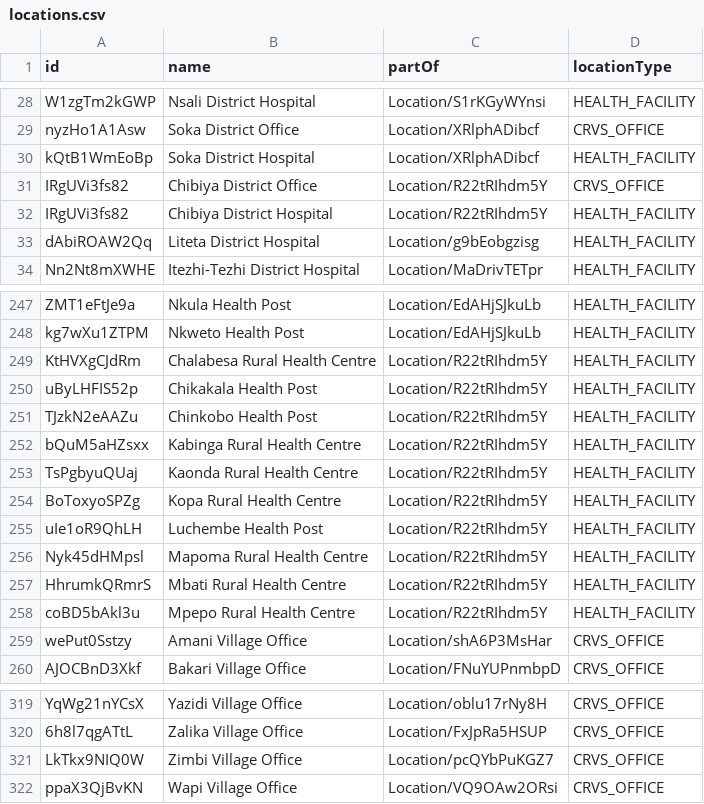
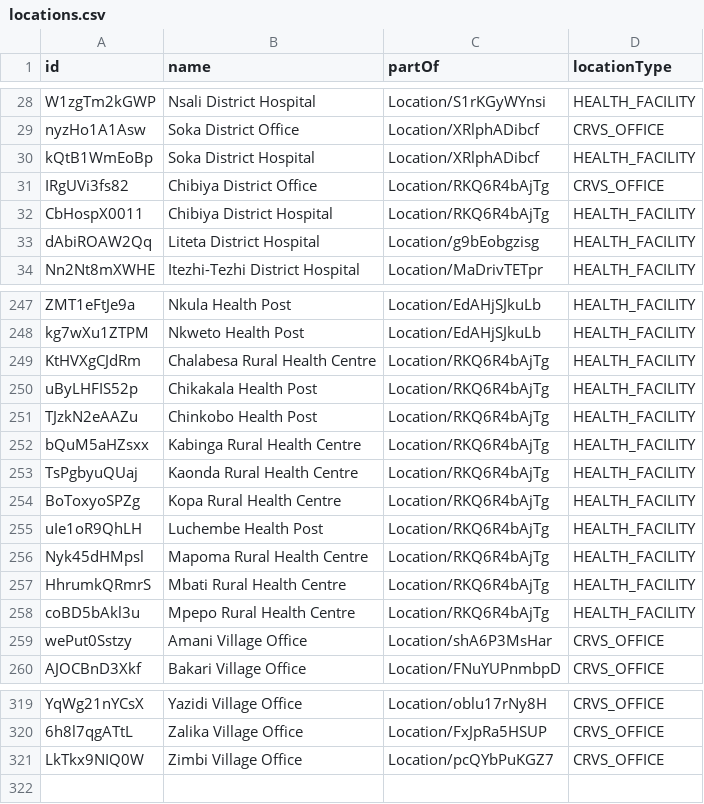
Before and after one commit to opencrvs/opencrvs-countryconfig, a CSV file: src/data-seeding/locations/source/locations.csv, drawn as a sheet; only a part is shown, gaps mark what is left out.

Commit message:
location and administrative-areas ref updated

```diff
--- a/src/data-seeding/locations/source/locations.csv
+++ b/src/data-seeding/locations/source/locations.csv
@@ -30,4 +30,4 @@ nyzHo1A1Asw,Soka District Office,Location/XRlphADibcf,CRVS_OFFICE
 kQtB1WmEoBp,Soka District Hospital,Location/XRlphADibcf,HEALTH_FACILITY
-IRgUVi3fs82,Chibiya District Office,Location/R22tRIhdm5Y,CRVS_OFFICE
-IRgUVi3fs82,Chibiya District Hospital,Location/R22tRIhdm5Y,HEALTH_FACILITY
+IRgUVi3fs82,Chibiya District Office,Location/RKQ6R4bAjTg,CRVS_OFFICE
+CbHospX0011,Chibiya District Hospital,Location/RKQ6R4bAjTg,HEALTH_FACILITY
 dAbiROAW2Qq,Liteta District Hospital,Location/g9bEobgzisg,HEALTH_FACILITY
@@ -248,12 +248,12 @@ ZMT1eFtJe9a,Nkula Health Post,Location/EdAHjSJkuLb,HEALTH_FACILITY
 kg7wXu1ZTPM,Nkweto Health Post,Location/EdAHjSJkuLb,HEALTH_FACILITY
-KtHVXgCJdRm,Chalabesa Rural Health Centre,Location/R22tRIhdm5Y,HEALTH_FACILITY
-uByLHFIS52p,Chikakala Health Post,Location/R22tRIhdm5Y,HEALTH_FACILITY
-TJzkN2eAAZu,Chinkobo Health Post,Location/R22tRIhdm5Y,HEALTH_FACILITY
-bQuM5aHZsxx,Kabinga Rural Health Centre,Location/R22tRIhdm5Y,HEALTH_FACILITY
-TsPgbyuQUaj,Kaonda Rural Health Centre,Location/R22tRIhdm5Y,HEALTH_FACILITY
-BoToxyoSPZg,Kopa Rural Health Centre,Location/R22tRIhdm5Y,HEALTH_FACILITY
-uIe1oR9QhLH,Luchembe Health Post,Location/R22tRIhdm5Y,HEALTH_FACILITY
-Nyk45dHMpsl,Mapoma Rural Health Centre,Location/R22tRIhdm5Y,HEALTH_FACILITY
-HhrumkQRmrS,Mbati Rural Health Centre,Location/R22tRIhdm5Y,HEALTH_FACILITY
-coBD5bAkl3u,Mpepo Rural Health Centre,Location/R22tRIhdm5Y,HEALTH_FACILITY
+KtHVXgCJdRm,Chalabesa Rural Health Centre,Location/RKQ6R4bAjTg,HEALTH_FACILITY
+uByLHFIS52p,Chikakala Health Post,Location/RKQ6R4bAjTg,HEALTH_FACILITY
+TJzkN2eAAZu,Chinkobo Health Post,Location/RKQ6R4bAjTg,HEALTH_FACILITY
+bQuM5aHZsxx,Kabinga Rural Health Centre,Location/RKQ6R4bAjTg,HEALTH_FACILITY
+TsPgbyuQUaj,Kaonda Rural Health Centre,Location/RKQ6R4bAjTg,HEALTH_FACILITY
+BoToxyoSPZg,Kopa Rural Health Centre,Location/RKQ6R4bAjTg,HEALTH_FACILITY
+uIe1oR9QhLH,Luchembe Health Post,Location/RKQ6R4bAjTg,HEALTH_FACILITY
+Nyk45dHMpsl,Mapoma Rural Health Centre,Location/RKQ6R4bAjTg,HEALTH_FACILITY
+HhrumkQRmrS,Mbati Rural Health Centre,Location/RKQ6R4bAjTg,HEALTH_FACILITY
+coBD5bAkl3u,Mpepo Rural Health Centre,Location/RKQ6R4bAjTg,HEALTH_FACILITY
 wePut0Sstzy,Amani Village Office,Location/shA6P3MsHar,CRVS_OFFICE
@@ -321,2 +321 @@ YqWg21nYCsX,Yazidi Village Office,Location/oblu17rNy8H,CRVS_OFFICE
 LkTkx9NIQ0W,Zimbi Village Office,Location/pcQYbPuKGZ7,CRVS_OFFICE
-ppaX3QjBvKN,Wapi Village Office,Location/VQ9OAw2ORsi,CRVS_OFFICE
```
